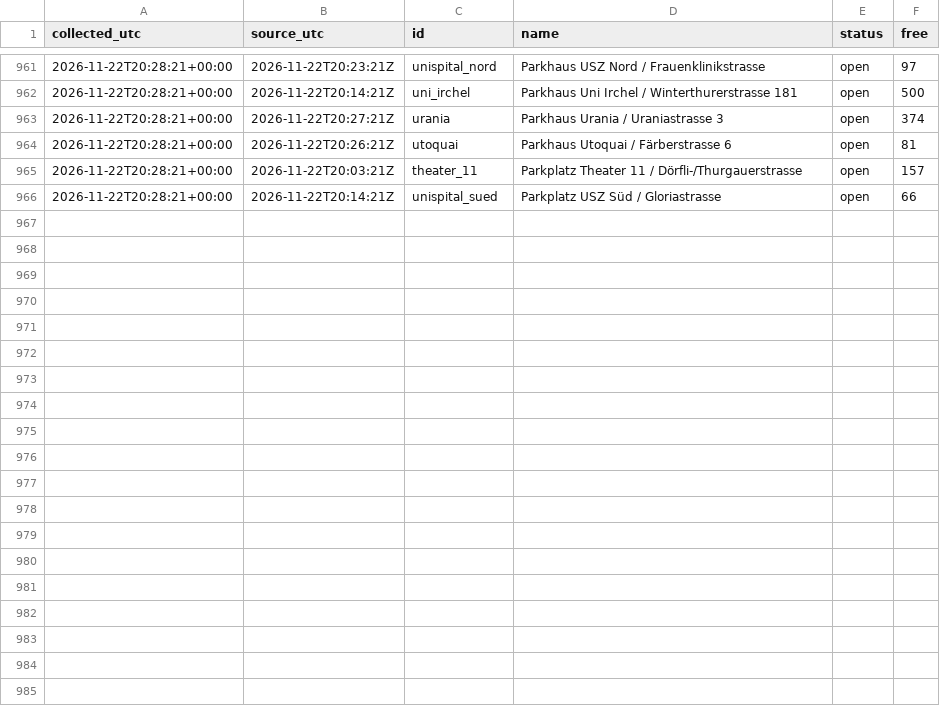
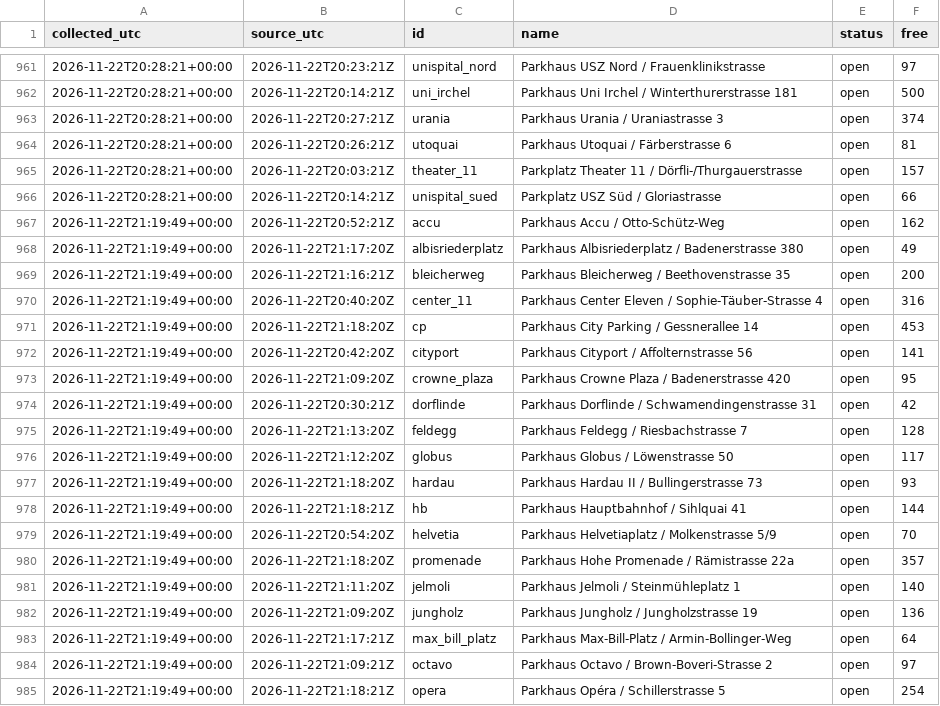
Before and after one commit to mrvn63/Parkdaten, a CSV file: data/zuerich/2026-11.csv, drawn as a sheet; only a part is shown, gaps mark what is left out; the diff covers the shown part only; the diff names each change by its address in the sheet, - before the commit and + after, or states it on an @@ line.

```diff
--- a/data/zuerich/2026-11.csv
+++ b/data/zuerich/2026-11.csv
+row 967: 2026-11-22T21:19:49+00:00 | 2026-11-22T20:52:21Z | accu | Parkhaus Accu / Otto-Schütz-Weg | open | 162
+row 968: 2026-11-22T21:19:49+00:00 | 2026-11-22T21:17:20Z | albisriederplatz | Parkhaus Albisriederplatz / Badenerstrasse 380 | open | 49
+row 969: 2026-11-22T21:19:49+00:00 | 2026-11-22T21:16:21Z | bleicherweg | Parkhaus Bleicherweg / Beethovenstrasse 35 | open | 200
+row 970: 2026-11-22T21:19:49+00:00 | 2026-11-22T20:40:20Z | center_11 | Parkhaus Center Eleven / Sophie-Täuber-Strasse 4 | open | 316
+row 971: 2026-11-22T21:19:49+00:00 | 2026-11-22T21:18:20Z | cp | Parkhaus City Parking / Gessnerallee 14 | open | 453
+row 972: 2026-11-22T21:19:49+00:00 | 2026-11-22T20:42:20Z | cityport | Parkhaus Cityport / Affolternstrasse 56 | open | 141
+row 973: 2026-11-22T21:19:49+00:00 | 2026-11-22T21:09:20Z | crowne_plaza | Parkhaus Crowne Plaza / Badenerstrasse 420 | open | 95
+row 974: 2026-11-22T21:19:49+00:00 | 2026-11-22T20:30:21Z | dorflinde | Parkhaus Dorflinde / Schwamendingenstrasse 31 | open | 42
+row 975: 2026-11-22T21:19:49+00:00 | 2026-11-22T21:13:20Z | feldegg | Parkhaus Feldegg / Riesbachstrasse 7 | open | 128
+row 976: 2026-11-22T21:19:49+00:00 | 2026-11-22T21:12:20Z | globus | Parkhaus Globus / Löwenstrasse 50 | open | 117
+row 977: 2026-11-22T21:19:49+00:00 | 2026-11-22T21:18:20Z | hardau | Parkhaus Hardau II / Bullingerstrasse 73 | open | 93
+row 978: 2026-11-22T21:19:49+00:00 | 2026-11-22T21:18:21Z | hb | Parkhaus Hauptbahnhof / Sihlquai 41 | open | 144
+row 979: 2026-11-22T21:19:49+00:00 | 2026-11-22T20:54:20Z | helvetia | Parkhaus Helvetiaplatz / Molkenstrasse 5/9 | open | 70
+row 980: 2026-11-22T21:19:49+00:00 | 2026-11-22T21:18:20Z | promenade | Parkhaus Hohe Promenade / Rämistrasse 22a | open | 357
+row 981: 2026-11-22T21:19:49+00:00 | 2026-11-22T21:11:20Z | jelmoli | Parkhaus Jelmoli / Steinmühleplatz 1 | open | 140
+row 982: 2026-11-22T21:19:49+00:00 | 2026-11-22T21:09:20Z | jungholz | Parkhaus Jungholz / Jungholzstrasse 19 | open | 136
+row 983: 2026-11-22T21:19:49+00:00 | 2026-11-22T21:17:21Z | max_bill_platz | Parkhaus Max-Bill-Platz / Armin-Bollinger-Weg | open | 64
+row 984: 2026-11-22T21:19:49+00:00 | 2026-11-22T21:09:21Z | octavo | Parkhaus Octavo / Brown-Boveri-Strasse 2 | open | 97
+row 985: 2026-11-22T21:19:49+00:00 | 2026-11-22T21:18:21Z | opera | Parkhaus Opéra / Schillerstrasse 5 | open | 254
```
Also changed, not shown: 11 added rows elsewhere in this file, data/basel/2026-11.csv, 3 other files.
